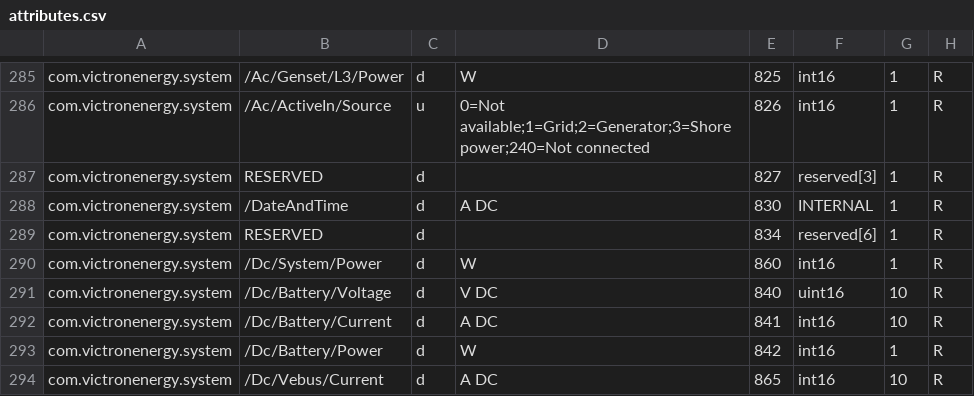
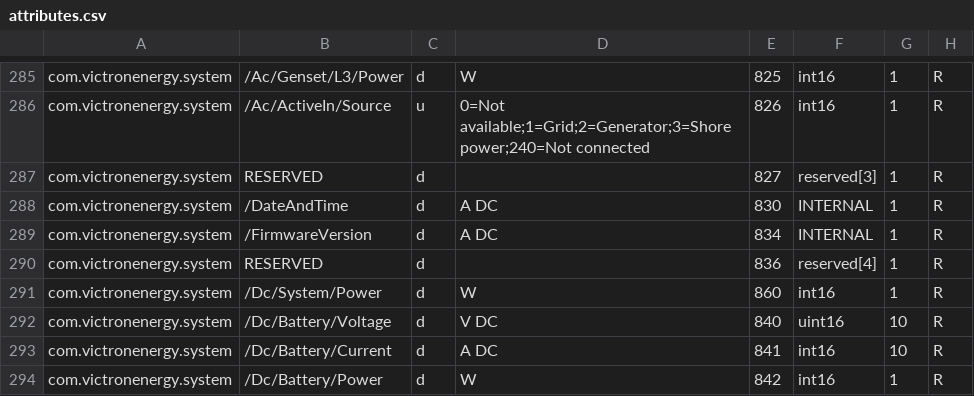
Before and after one commit to victronenergy/dbus_modbustcp, a CSV file: attributes.csv, drawn as a sheet; only a part is shown, gaps mark what is left out; the shorter side is filled out with more unchanged rows.

Commit message:
add venus firmware register
https://github.com/victronenergy/venus/issues/1463

```diff
--- a/attributes.csv
+++ b/attributes.csv
@@ -288,3 +288,4 @@ com.victronenergy.system,RESERVED,d,,827,reserved[3],1,R
 com.victronenergy.system,/DateAndTime,d,A DC,830,INTERNAL,1,R
-com.victronenergy.system,RESERVED,d,,834,reserved[6],1,R
+com.victronenergy.system,/FirmwareVersion,d,A DC,834,INTERNAL,1,R
+com.victronenergy.system,RESERVED,d,,836,reserved[4],1,R
 com.victronenergy.system,/Dc/System/Power,d,W,860,int16,1,R
```
Also changed, not shown: 2 other files.
